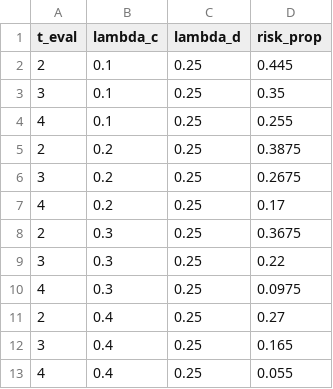
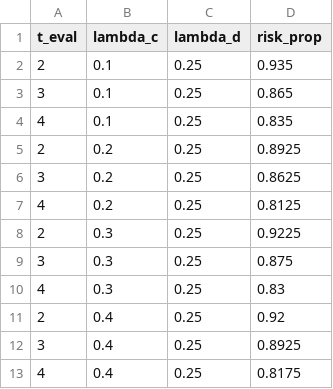
Before and after one commit to paidaxing3482/MCC-pseudovalue-simulations, a CSV file: risk_tau_censoring_summary.csv, drawn as a sheet.

```diff
--- a/risk_tau_censoring_summary.csv
+++ b/risk_tau_censoring_summary.csv
@@ -1,13 +1,13 @@
 "t_eval","lambda_c","lambda_d","risk_prop"
-2,0.1,0.25,0.445
-3,0.1,0.25,0.35
-4,0.1,0.25,0.255
-2,0.2,0.25,0.3875
-3,0.2,0.25,0.2675
-4,0.2,0.25,0.17
-2,0.3,0.25,0.3675
-3,0.3,0.25,0.22
-4,0.3,0.25,0.0975
-2,0.4,0.25,0.27
-3,0.4,0.25,0.165
-4,0.4,0.25,0.055
+2,0.1,0.25,0.935
+3,0.1,0.25,0.865
+4,0.1,0.25,0.835
+2,0.2,0.25,0.8925
+3,0.2,0.25,0.8625
+4,0.2,0.25,0.8125
+2,0.3,0.25,0.9225
+3,0.3,0.25,0.875
+4,0.3,0.25,0.83
+2,0.4,0.25,0.92
+3,0.4,0.25,0.8925
+4,0.4,0.25,0.8175
```
Also changed, not shown: power_tau_censoring_result.csv, 1 other file.
